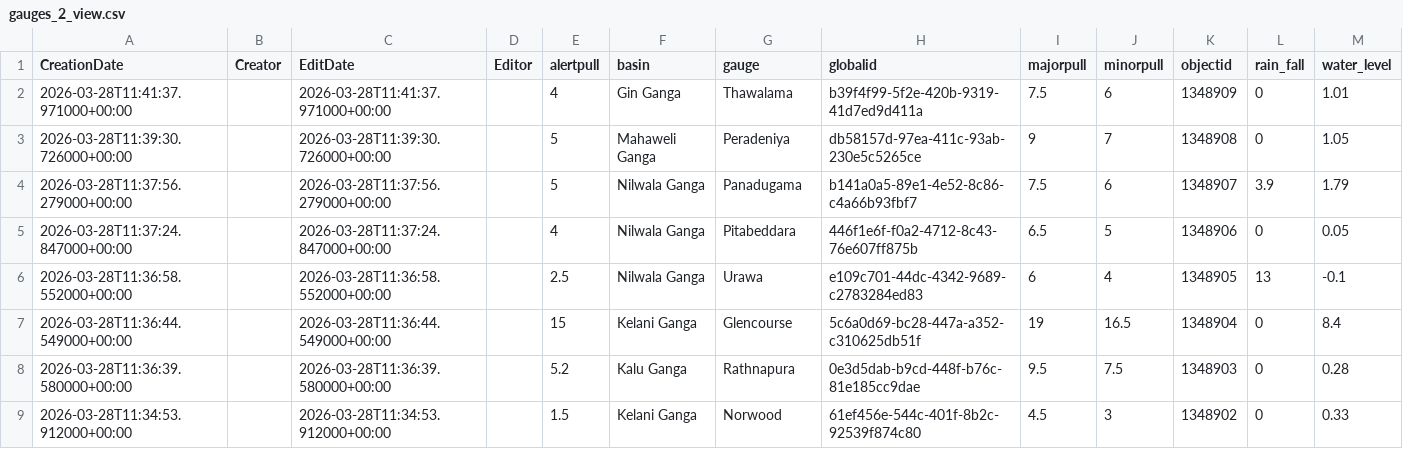
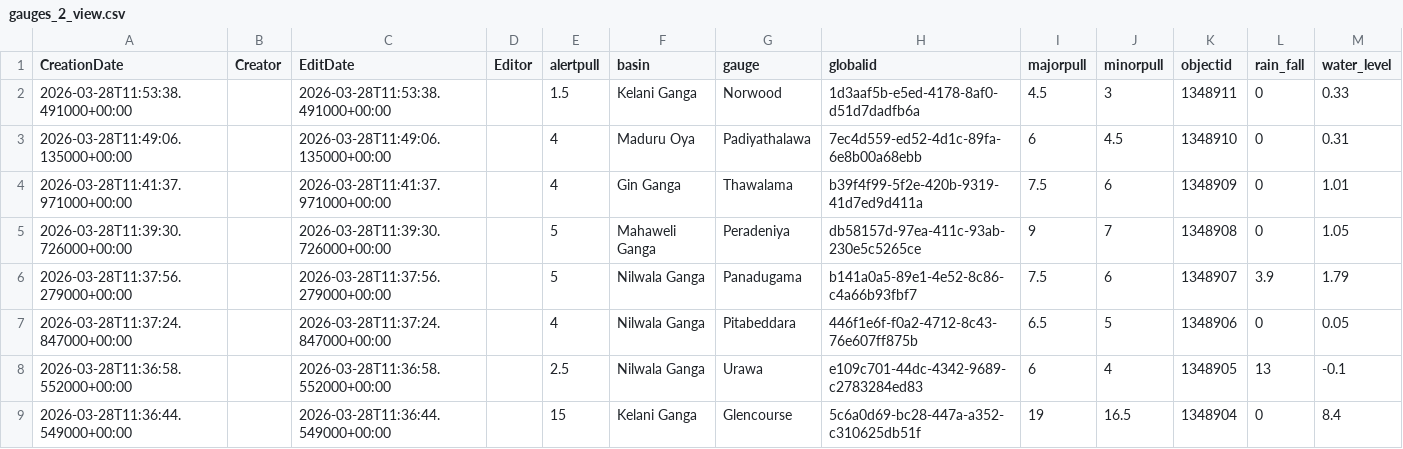
Before and after one commit to enigmazero-net/rise-lk-flood-data, a CSV file: data/gauges_2_view.csv, drawn as a sheet; only a part is shown; the shorter side is filled out with more unchanged rows; the diff names each change by its address in the sheet, - before the commit and + after, or states it on an @@ line.

```diff
--- a/data/gauges_2_view.csv
+++ b/data/gauges_2_view.csv
+row 2: 2026-03-28T11:53:38.491000+00:00 |  | 2026-03-28T11:53:38.491000+00:00 |  | 1.5 | Kelani Ganga | Norwood | 1d3aaf5b-e5ed-4178-8af0-d51d7dadfb6a | 4.5 | 3 | 1348911 | 0 | 0.33
+row 3: 2026-03-28T11:49:06.135000+00:00 |  | 2026-03-28T11:49:06.135000+00:00 |  | 4 | Maduru Oya | Padiyathalawa | 7ec4d559-ed52-4d1c-89fa-6e8b00a68ebb | 6 | 4.5 | 1348910 | 0 | 0.31
```
Also changed, not shown: 1 other file.
